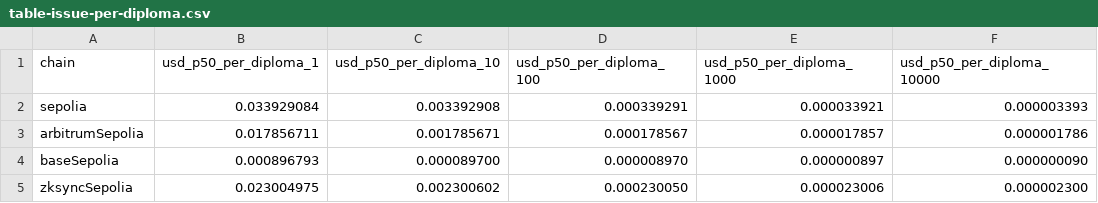
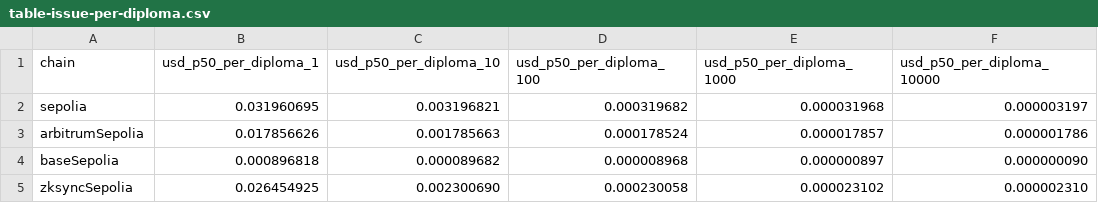
Before and after one commit to n-shcherbyna/univerify, a CSV file: docs/l2-benchmarks/data/table-issue-per-diploma.csv, drawn as a sheet.

```diff
--- a/docs/l2-benchmarks/data/table-issue-per-diploma.csv
+++ b/docs/l2-benchmarks/data/table-issue-per-diploma.csv
@@ -1,5 +1,5 @@
 chain,usd_p50_per_diploma_1,usd_p50_per_diploma_10,usd_p50_per_diploma_100,usd_p50_per_diploma_1000,usd_p50_per_diploma_10000
-sepolia,0.033929084,0.003392908,0.000339291,0.000033921,0.000003393
-arbitrumSepolia,0.017856711,0.001785671,0.000178567,0.000017857,0.000001786
-baseSepolia,0.000896793,0.000089700,0.000008970,0.000000897,0.000000090
-zksyncSepolia,0.023004975,0.002300602,0.000230050,0.000023006,0.000002300
+sepolia,0.031960695,0.003196821,0.000319682,0.000031968,0.000003197
+arbitrumSepolia,0.017856626,0.001785663,0.000178524,0.000017857,0.000001786
+baseSepolia,0.000896818,0.000089682,0.000008968,0.000000897,0.000000090
+zksyncSepolia,0.026454925,0.002300690,0.000230058,0.000023102,0.000002310
```
Also changed, not shown: docs/l2-benchmarks/data/table-inclusion-latency.csv, docs/l2-benchmarks/data/table-issue-cost.csv, 21 other files.
